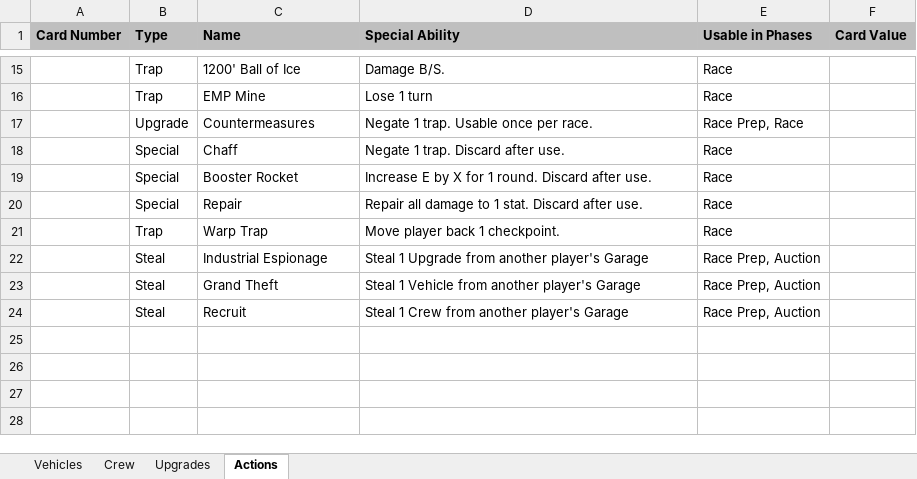
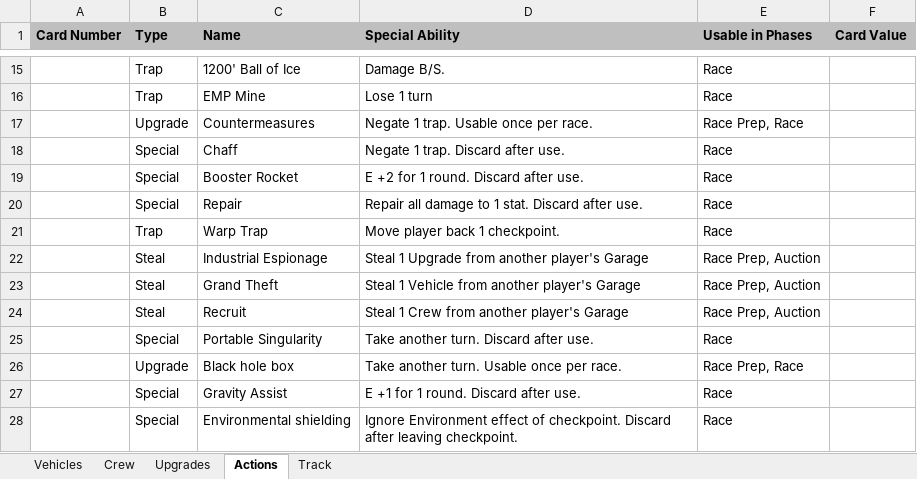
Before and after one commit to mfrazer01/srg, an Excel workbook: data/all-valid-cards.xlsx, sheet Actions, drawn as a sheet; only a part is shown, gaps mark what is left out; values as stored, in another font and other column widths than the file's, no borders; the diff names each change by its address in the sheet, - before the commit and + after, or states it on an @@ line.

Commit message:
Special cards

```diff
--- a/data/all-valid-cards.xlsx (sheet Actions)
+++ b/data/all-valid-cards.xlsx (sheet Actions)
+sheet tab: Track
-D19 (Special Ability): Increase E by X for 1 round. Discard after use.
+D19 (Special Ability): E +2 for 1 round. Discard after use.
+row 25:  | Special | Portable Singularity | Take another turn. Discard after use. | Race
+row 26:  | Upgrade | Black hole box | Take another turn. Usable once per race. | Race Prep, Race
+row 27:  | Special | Gravity Assist | E +1 for 1 round. Discard after use. | Race
+row 28:  | Special | Environmental shielding | Ignore Environment effect of checkpoint. Discard after leaving checkpoint. | Race
```
